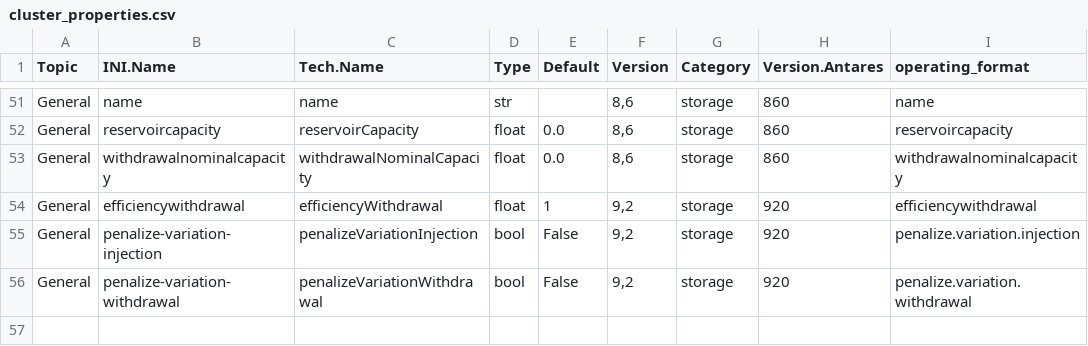
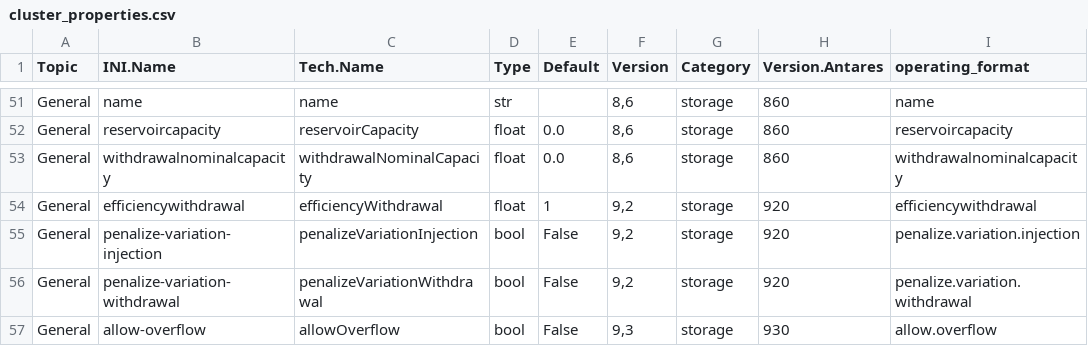
Before and after one commit to rte-antares-rpackage/antaresRead, a CSV file: inst/referential_properties/cluster_properties.csv, drawn as a sheet; only a part is shown, gaps mark what is left out.

Commit message:
add ref allow-overflow (#302)

```diff
--- a/inst/referential_properties/cluster_properties.csv
+++ b/inst/referential_properties/cluster_properties.csv
@@ -56 +56,2 @@ General;penalize-variation-injection;penalizeVariationInjection;bool;False;9,2;s
 General;penalize-variation-withdrawal;penalizeVariationWithdrawal;bool;False;9,2;storage;920;penalize.variation.withdrawal
+General;allow-overflow;allowOverflow;bool;False;9,3;storage;930;allow.overflow
```
Also changed, not shown: 1 other file.
